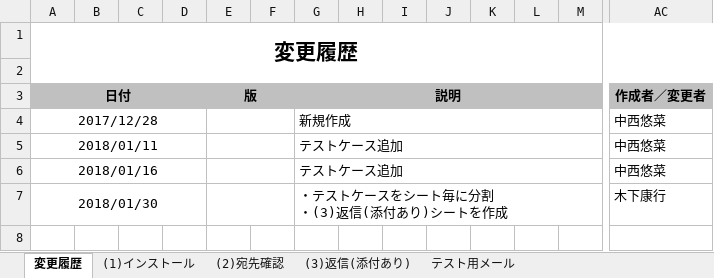
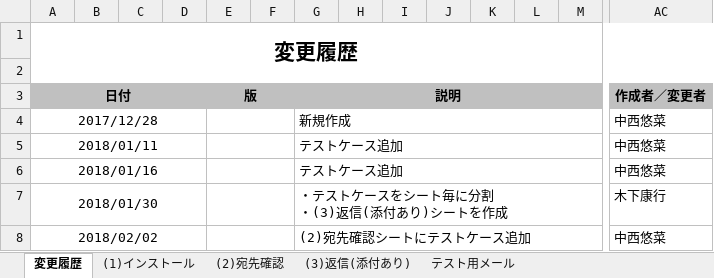
Before and after one commit to ykinoshi1015/OutlookRecipientConfirmationAddin, an Excel workbook: document/テスト仕様書.xlsx, sheet 変更履歴, drawn as a sheet; only a part is shown, gaps mark what is left out; values as stored, in another font and other column widths than the file's, no borders; rows hold the shown columns only; the diff names each change by its address in the sheet, - before the commit and + after, or states it on an @@ line.

```diff
--- a/document/テスト仕様書.xlsx (sheet 変更履歴)
+++ b/document/テスト仕様書.xlsx (sheet 変更履歴)
+row 8: 2018/02/02 |  |  |  |  |  | (2)宛先確認シートにテストケース追加 |  |  |  |  |  |  | 中西悠菜
```
Also changed, not shown: sheet (2)宛先確認.
